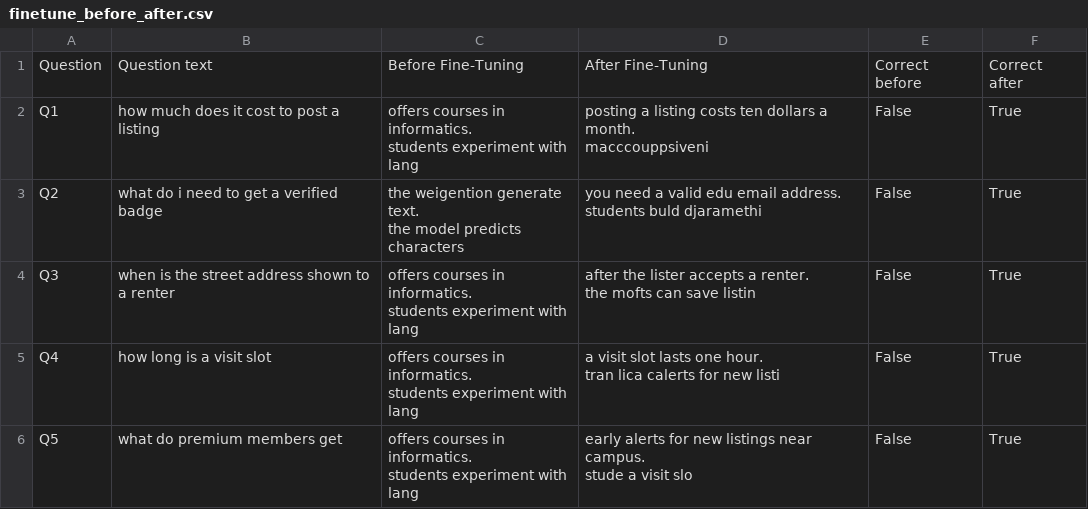
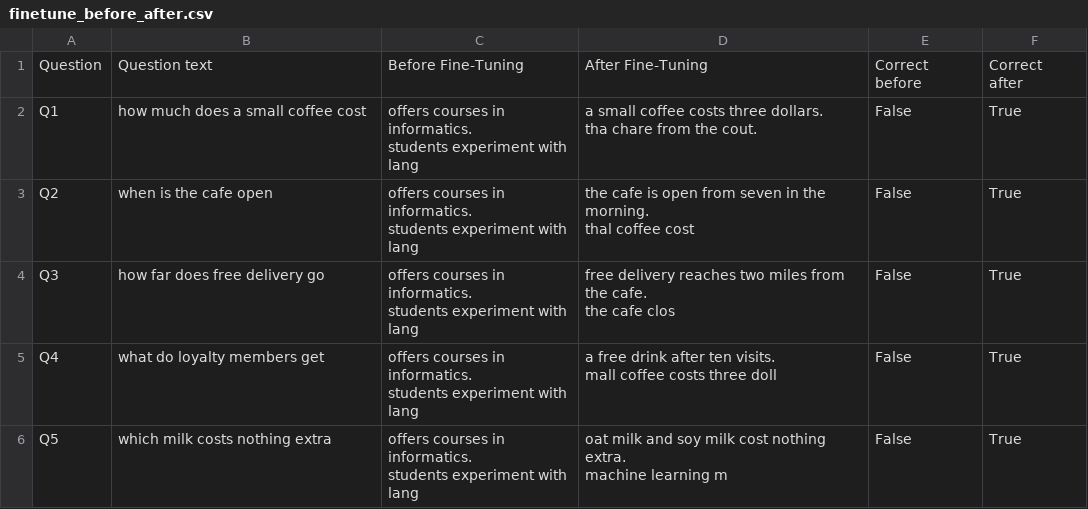
Before and after one commit to SurutheJ/2_Unleased, a CSV file: llm-test/a7-finetune/finetune_before_after.csv, drawn as a sheet.

```diff
--- a/llm-test/a7-finetune/finetune_before_after.csv
+++ b/llm-test/a7-finetune/finetune_before_after.csv
@@ -1,16 +1,16 @@
 Question,Question text,Before Fine-Tuning,After Fine-Tuning,Correct before,Correct after
-Q1,how much does it cost to post a listing,"offers courses in informatics.
-students experiment with lang","posting a listing costs ten dollars a month.
-macccouppsiveni",False,True
-Q2,what do i need to get a verified badge,"the weigention generate text.
-the model predicts characters ","you need a valid edu email address.
-students buld djaramethi",False,True
-Q3,when is the street address shown to a renter,"offers courses in informatics.
-students experiment with lang","after the lister accepts a renter.
-the mofts can save listin",False,True
-Q4,how long is a visit slot,"offers courses in informatics.
-students experiment with lang","a visit slot lasts one hour.
-tran lica calerts for new listi",False,True
-Q5,what do premium members get,"offers courses in informatics.
-students experiment with lang","early alerts for new listings near campus.
-stude a visit slo",False,True
+Q1,how much does a small coffee cost,"offers courses in informatics.
+students experiment with lang","a small coffee costs three dollars.
+tha chare from the cout.",False,True
+Q2,when is the cafe open,"offers courses in informatics.
+students experiment with lang","the cafe is open from seven in the morning.
+thal coffee cost",False,True
+Q3,how far does free delivery go,"offers courses in informatics.
+students experiment with lang","free delivery reaches two miles from the cafe.
+the cafe clos",False,True
+Q4,what do loyalty members get,"offers courses in informatics.
+students experiment with lang","a free drink after ten visits.
+ mall coffee costs three doll",False,True
+Q5,which milk costs nothing extra,"offers courses in informatics.
+students experiment with lang","oat milk and soy milk cost nothing extra.
+machine learning m",False,True
```
Also changed, not shown: llm-test/a7-finetune/before_finetuning.csv, llm-test/a7-finetune/comparison_detail.csv, 17 other files.
